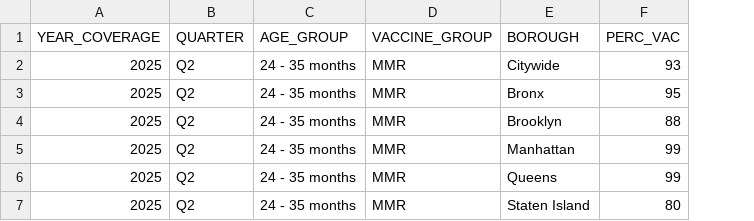
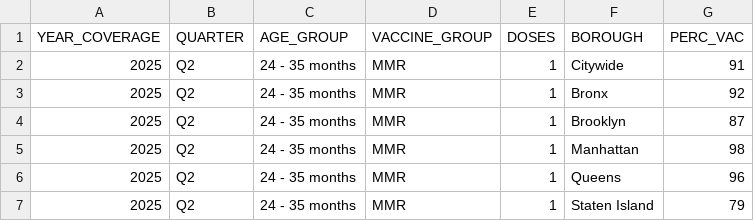
Before and after one commit to nychealth/Immunization-data-dev, a CSV file: visualizations/MMR_borough_24_35mo_2025_Q2.csv, drawn as a sheet; addresses are those after the commit; the diff names each change by its address in the sheet, - before the commit and + after, or states it on an @@ line.

```diff
--- a/visualizations/MMR_borough_24_35mo_2025_Q2.csv
+++ b/visualizations/MMR_borough_24_35mo_2025_Q2.csv
+column E (DOSES), rows 2-7: all 1
-G2 (PERC_VAC): 93
+G2 (PERC_VAC): 91
-G3 (PERC_VAC): 95
+G3 (PERC_VAC): 92
-G4 (PERC_VAC): 88
+G4 (PERC_VAC): 87
-G5 (PERC_VAC): 99
+G5 (PERC_VAC): 98
-G6 (PERC_VAC): 99
+G6 (PERC_VAC): 96
-G7 (PERC_VAC): 80
+G7 (PERC_VAC): 79
```
Also changed, not shown: visualizations/MMR_demo_24_35mo.csv, visualizations/MMR_geo_24_35mo_2025_Q2.csv, 19 other files.
